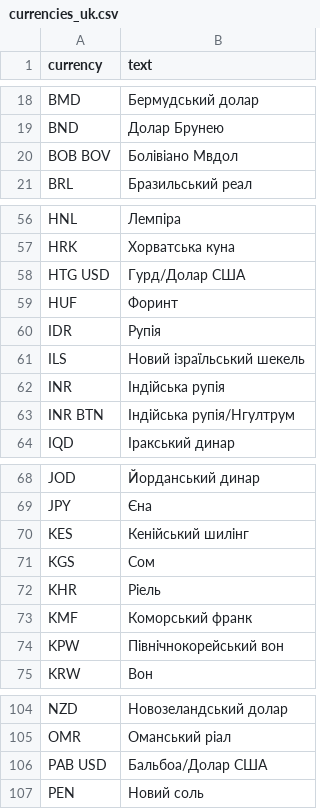
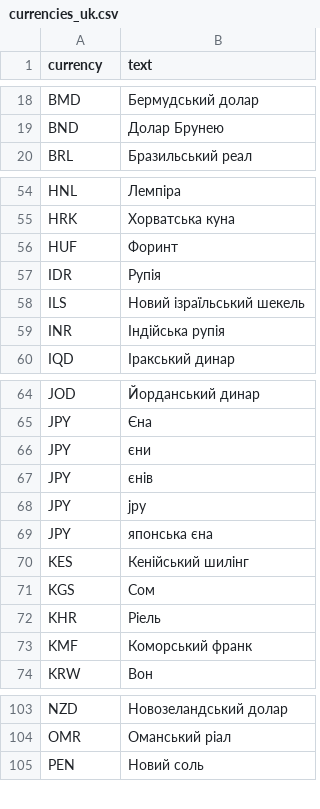
Before and after one commit to Warded120/virtual-assistant, a CSV file: bot/src/main/resources/dictionaries/currencies_uk.csv, drawn as a sheet; only a part is shown, gaps mark what is left out; the diff covers the shown part only.

```diff
--- a/bot/src/main/resources/dictionaries/currencies_uk.csv
+++ b/bot/src/main/resources/dictionaries/currencies_uk.csv
@@ -19,3 +19,2 @@ BMD,Бермудський долар
 BND,Долар Брунею
-BOB BOV,Болівіано Мвдол
 BRL,Бразильський реал
@@ -57,3 +55,2 @@ HNL,Лемпіра
 HRK,Хорватська куна
-HTG USD,Гурд/Долар США
 HUF,Форинт
@@ -62,3 +59,2 @@ ILS,Новий ізраїльський шекель
 INR,Індійська рупія
-INR BTN,Індійська рупія/Нгултрум
 IQD,Іракський динар
@@ -69,2 +65,6 @@ JOD,Йорданський динар
 JPY,Єна
+JPY,єни
+JPY,єнів
+JPY,jpy
+JPY,японська єна
 KES,Кенійський шилінг
@@ -73,3 +73,2 @@ KHR,Ріель
 KMF,Коморський франк
-KPW,Північнокорейський вон
 KRW,Вон
@@ -105,3 +104,2 @@ NZD,Новозеландський долар
 OMR,Оманський ріал
-PAB USD,Бальбоа/Долар США
 PEN,Новий соль
```
Also changed, not shown: 26 added rows, 12 removed rows and 4 edited cells elsewhere in this file, bot/src/main/resources/dictionaries/currencies_en.csv, 9 other files.
